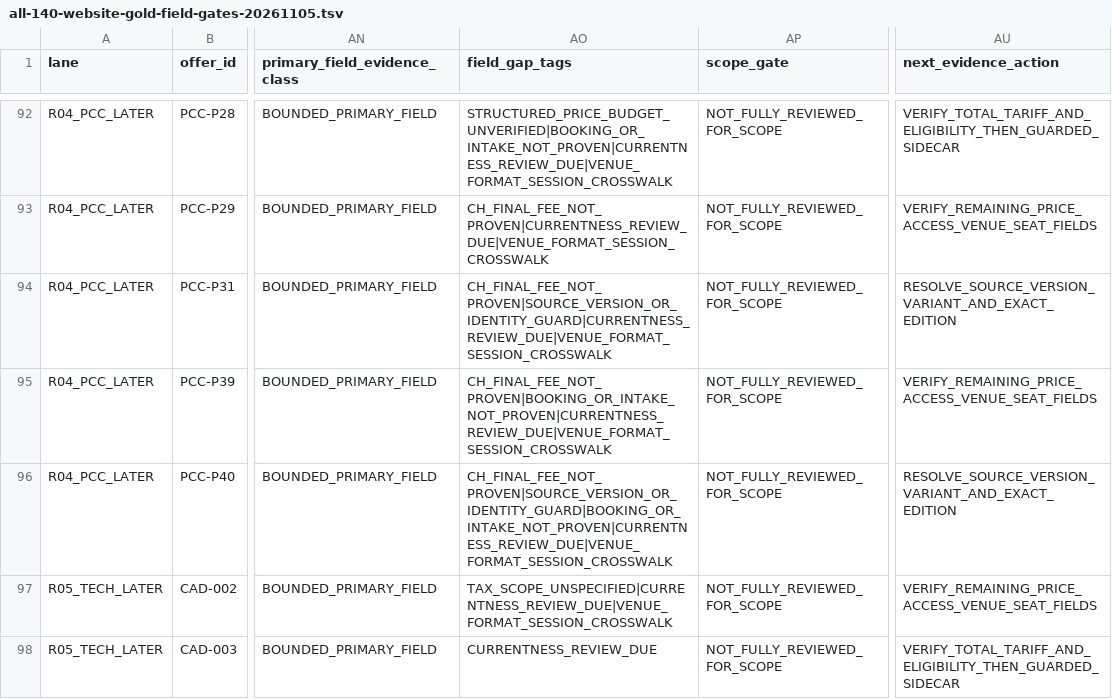
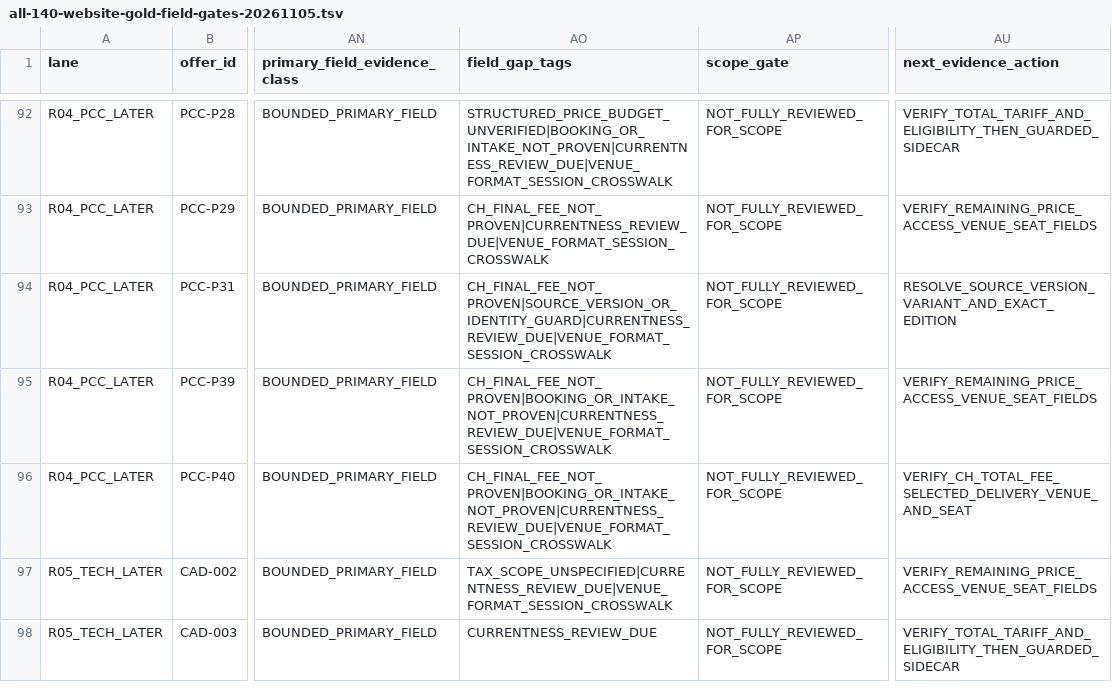
Before and after one commit to george-sarpong/weiterbildungsradar-journalismus, a TSV file: docs/b2/all-140-website-gold-field-gates-20261105.tsv, drawn as a sheet; only a part is shown, gaps mark what is left out; the diff names each change by its address in the sheet, - before the commit and + after, or states it on an @@ line.

```diff
--- a/docs/b2/all-140-website-gold-field-gates-20261105.tsv
+++ b/docs/b2/all-140-website-gold-field-gates-20261105.tsv
-AO96 (field_gap_tags): CH_FINAL_FEE_NOT_PROVEN|SOURCE_VERSION_OR_IDENTITY_GUARD|BOOKING_OR_INTAKE_NOT_PROVEN|CURRENTNESS_REVIEW_DUE|VENUE_FORMAT_SESSION_CROSSWALK
+AO96 (field_gap_tags): CH_FINAL_FEE_NOT_PROVEN|BOOKING_OR_INTAKE_NOT_PROVEN|CURRENTNESS_REVIEW_DUE|VENUE_FORMAT_SESSION_CROSSWALK
-AU96 (next_evidence_action): RESOLVE_SOURCE_VERSION_VARIANT_AND_EXACT_EDITION
+AU96 (next_evidence_action): VERIFY_CH_TOTAL_FEE_SELECTED_DELIVERY_VENUE_AND_SEAT
```
Also changed, not shown: docs/b2/all-140-priority-evidence-backlog-20261105.tsv, docs/b2/evt236-140-price-delivery-trust-audit-20261105.tsv, 3 other files.
